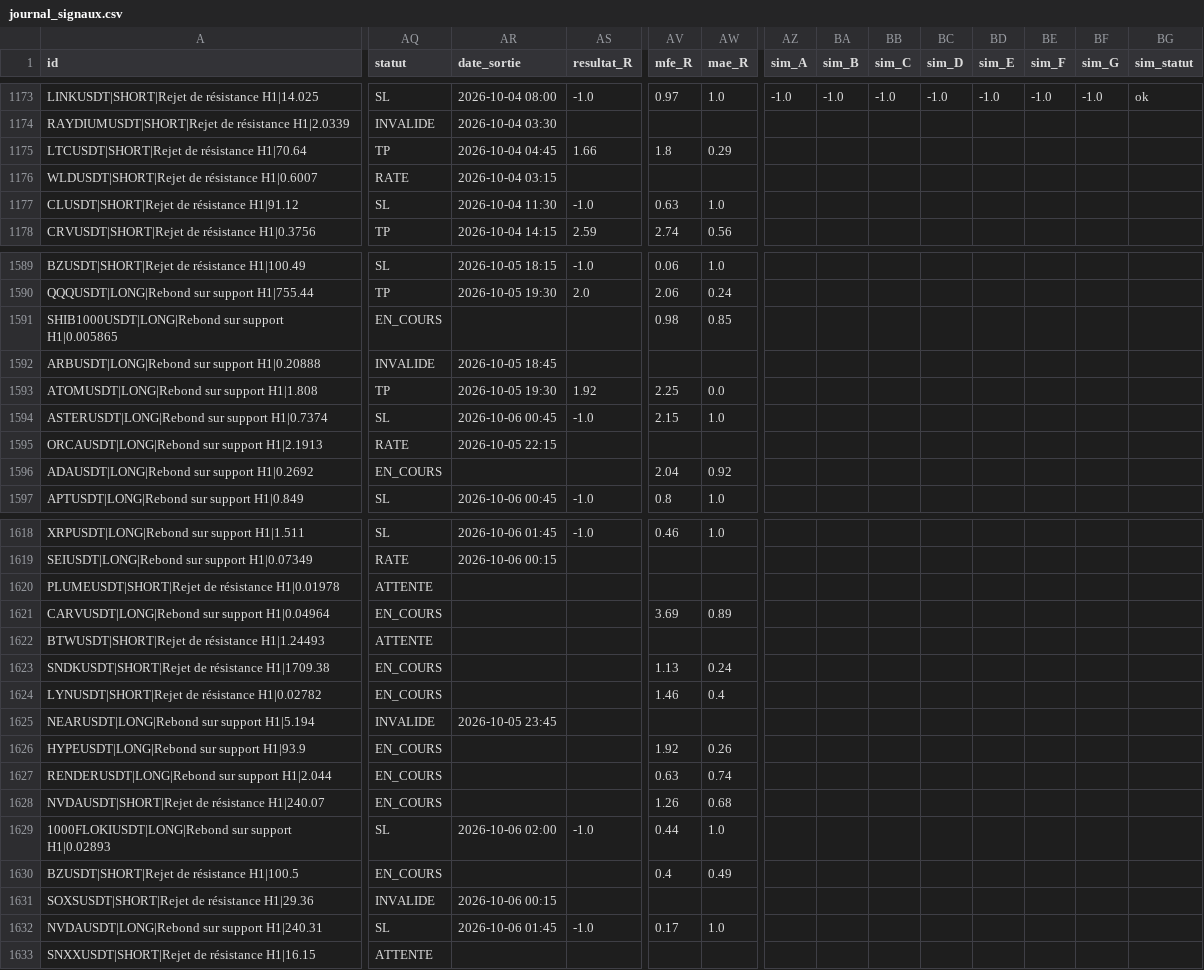
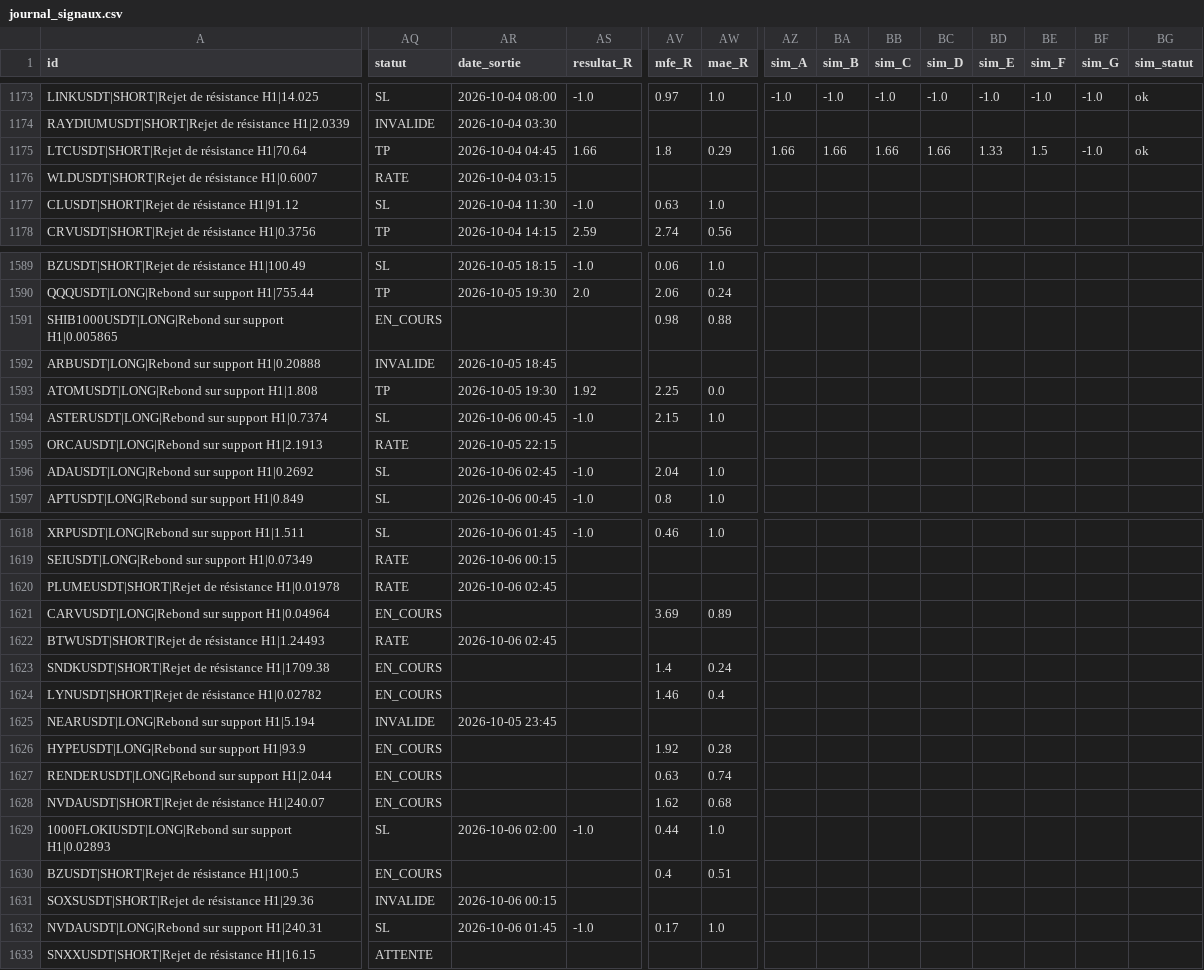
Before and after one commit to fraispropr-ship-it/crypto-pepite, a CSV file: journal_signaux.csv, drawn as a sheet; only a part is shown, gaps mark what is left out; the diff covers the shown part only; the diff names each change by its address in the sheet, - before the commit and + after, or states it on an @@ line.

```diff
--- a/journal_signaux.csv
+++ b/journal_signaux.csv
-AZ1175 (sim_A): (empty)
+AZ1175 (sim_A): 1.66
-BA1175 (sim_B): (empty)
+BA1175 (sim_B): 1.66
-BB1175 (sim_C): (empty)
+BB1175 (sim_C): 1.66
-BC1175 (sim_D): (empty)
+BC1175 (sim_D): 1.66
-BD1175 (sim_E): (empty)
+BD1175 (sim_E): 1.33
-BE1175 (sim_F): (empty)
+BE1175 (sim_F): 1.5
-BF1175 (sim_G): (empty)
+BF1175 (sim_G): -1.0
-BG1175 (sim_statut): (empty)
+BG1175 (sim_statut): ok
-AW1591 (mae_R): 0.85
+AW1591 (mae_R): 0.88
-AQ1596 (statut): EN_COURS
+AQ1596 (statut): SL
-AR1596 (date_sortie): (empty)
+AR1596 (date_sortie): 2026-10-06 02:45
-AS1596 (resultat_R): (empty)
+AS1596 (resultat_R): -1.0
-AW1596 (mae_R): 0.92
+AW1596 (mae_R): 1.0
-AQ1620 (statut): ATTENTE
+AQ1620 (statut): RATE
-AR1620 (date_sortie): (empty)
+AR1620 (date_sortie): 2026-10-06 02:45
-AQ1622 (statut): ATTENTE
+AQ1622 (statut): RATE
-AR1622 (date_sortie): (empty)
+AR1622 (date_sortie): 2026-10-06 02:45
-AV1623 (mfe_R): 1.13
+AV1623 (mfe_R): 1.4
-AW1626 (mae_R): 0.26
+AW1626 (mae_R): 0.28
-AV1628 (mfe_R): 1.26
+AV1628 (mfe_R): 1.62
-AW1630 (mae_R): 0.49
+AW1630 (mae_R): 0.51
```
Also changed, not shown: 1 added row and 35 edited cells elsewhere in this file, 1 other file.
